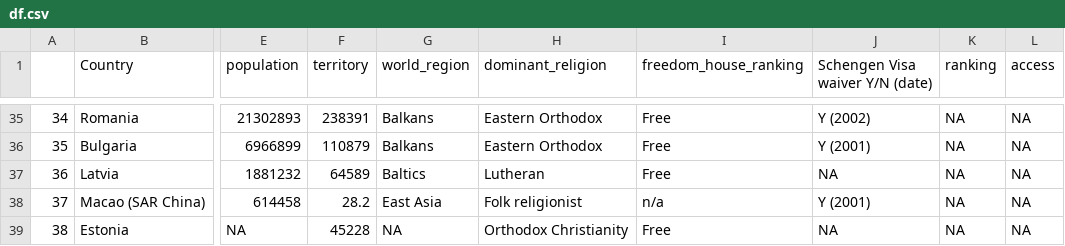
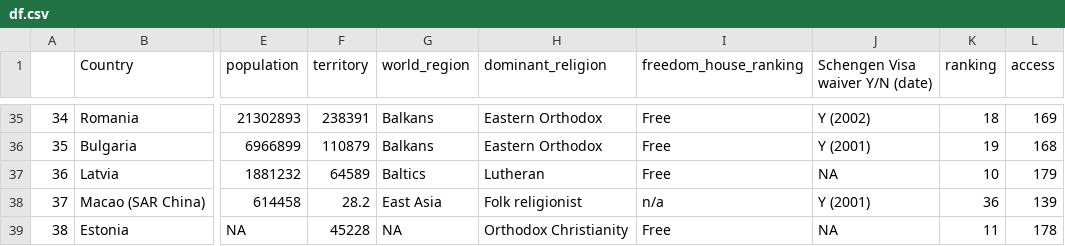
Before and after one commit to ryan-odea/Schengen-Visa, a CSV file: Schengen-Visa/df.csv, drawn as a sheet; only a part is shown, gaps mark what is left out; the diff covers the shown part only; the diff names each change by its address in the sheet, - before the commit and + after, or states it on an @@ line.

```diff
--- a/Schengen-Visa/df.csv
+++ b/Schengen-Visa/df.csv
-K35 (ranking): NA
+K35 (ranking): 18
-L35 (access): NA
+L35 (access): 169
-K36 (ranking): NA
+K36 (ranking): 19
-L36 (access): NA
+L36 (access): 168
-K37 (ranking): NA
+K37 (ranking): 10
-L37 (access): NA
+L37 (access): 179
-K38 (ranking): NA
+K38 (ranking): 36
-L38 (access): NA
+L38 (access): 139
-K39 (ranking): NA
+K39 (ranking): 11
-L39 (access): NA
+L39 (access): 178
```
Also changed, not shown: 64 edited cells elsewhere in this file, 29 other files.
